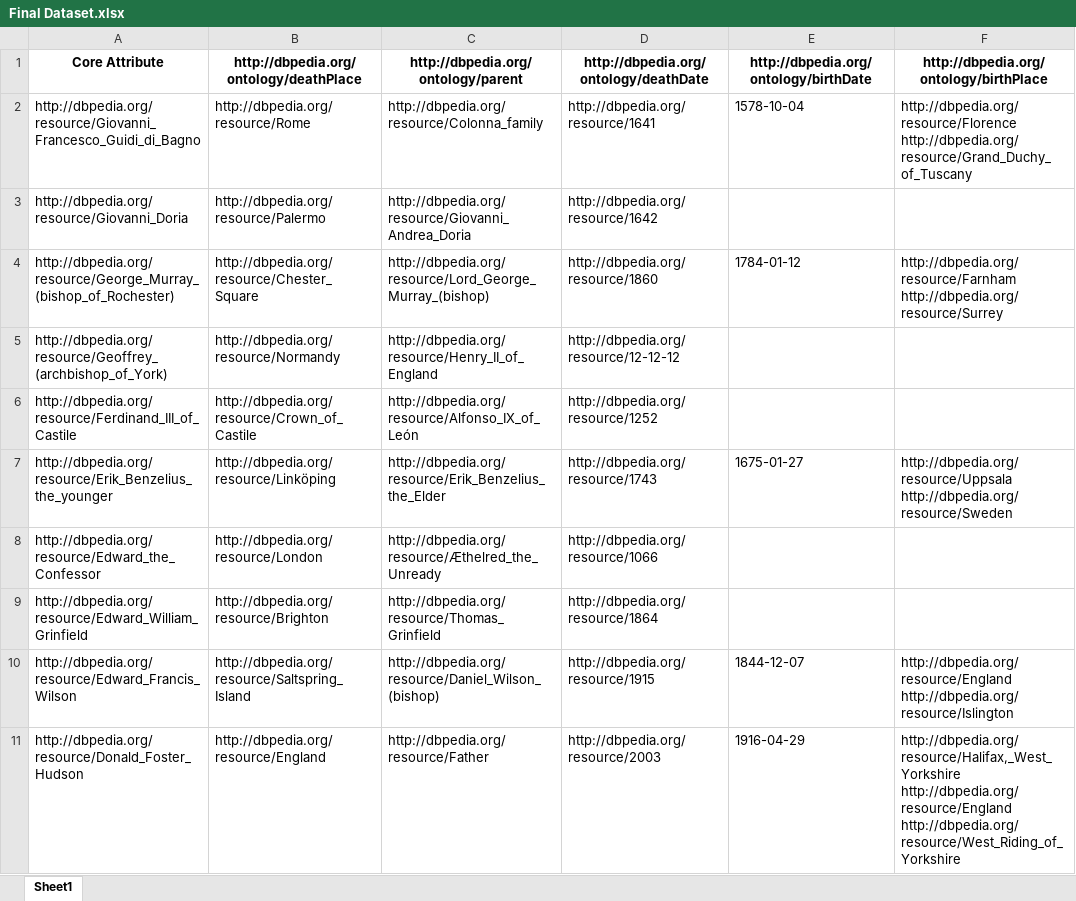
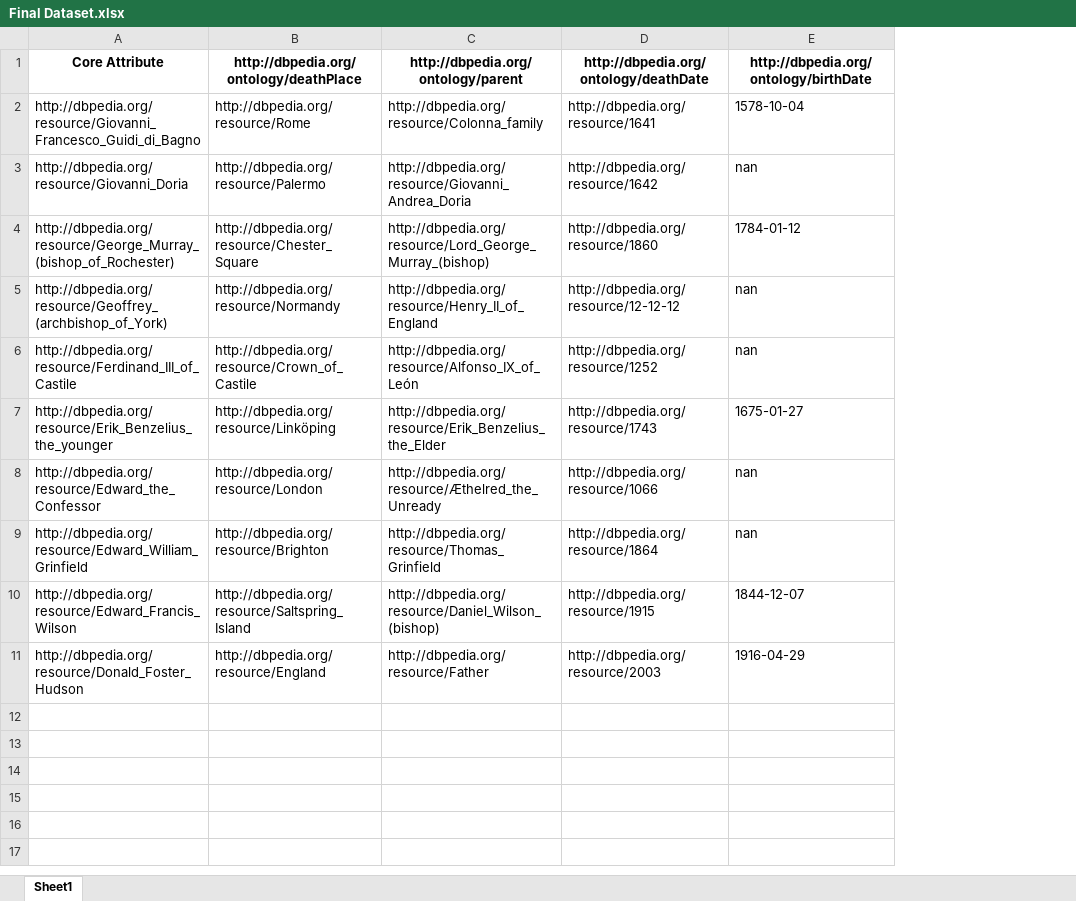
Before and after one commit to Cabi-96/STI-Thesis, an Excel workbook: Final Dataset.xlsx, sheet Sheet1, drawn as a sheet; only a part is shown; values as stored, in another font and other column widths than the file's, no borders; the diff covers the shown part only; the diff names each change by its address in the sheet, - before the commit and + after, or states it on an @@ line.

```diff
--- a/Final Dataset.xlsx (sheet Sheet1)
+++ b/Final Dataset.xlsx (sheet Sheet1)
-column F, rows 1-11: http://dbpedia.org/ontology/birthPlace | http://dbpedia.org/resource/Florence http://dbpedia.org/resource/Grand_Duchy_of_Tuscany |  | http://dbpedia.org/resource/Farnham http://dbpedia.org/resource/Surrey |  |  | http://dbpedia.org/resource/Uppsala http://dbpedia.org/resource/Sweden |  |  | http://dbpedia.org/resource/England http://dbpedia.org/resource/Islington | http://dbpedia.org/resource/Halifax,_West_Yorkshire http://dbpedia.org/resource/England http://dbpedia.org/resource/West_Riding_of_Yorkshire
-E3: (empty)
+E3: nan
-E5:E6: (empty)
+E5:E6: nan
-E8:E9: (empty)
+E8:E9: nan
```
Also changed, not shown: 7 removed rows elsewhere in this sheet, Deuxième Dataset Tour1.xlsx, Deuxième Question Tour1.xlsx, 6 other files.
